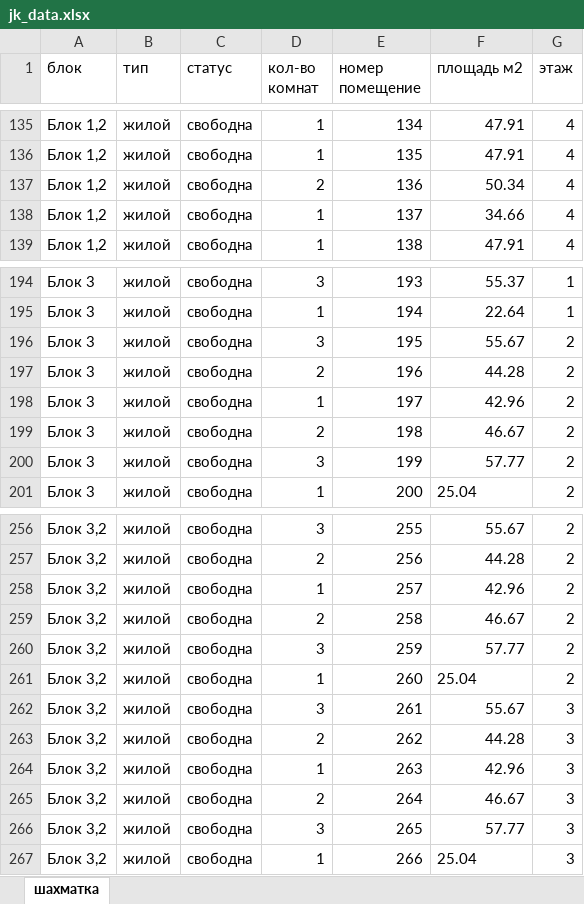
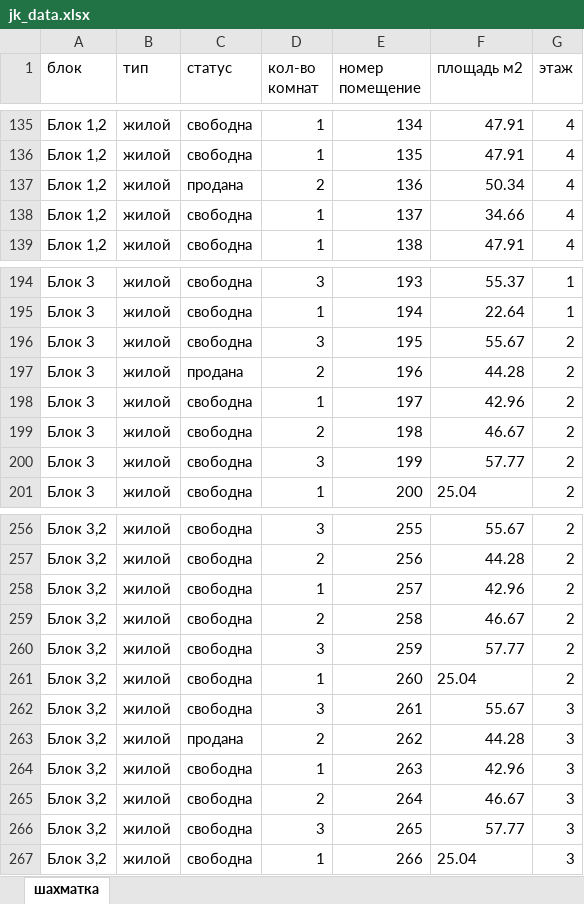
Before and after one commit to RealEstateDevw/RealEstate, an Excel workbook: static/Жилые_Комплексы/ЖК_Бахор/jk_data.xlsx, sheet шахматка, drawn as a sheet; only a part is shown, gaps mark what is left out; values as stored, in another font and other column widths than the file's, no borders; the diff covers the shown part only; the diff names each change by its address in the sheet, - before the commit and + after, or states it on an @@ line.

```diff
--- a/static/Жилые_Комплексы/ЖК_Бахор/jk_data.xlsx (sheet шахматка)
+++ b/static/Жилые_Комплексы/ЖК_Бахор/jk_data.xlsx (sheet шахматка)
-C137 (статус): свободна
+C137 (статус): продана
-C197 (статус): свободна
+C197 (статус): продана
-C263 (статус): свободна
+C263 (статус): продана
```
Also changed, not shown: 44 edited cells elsewhere in this sheet.
